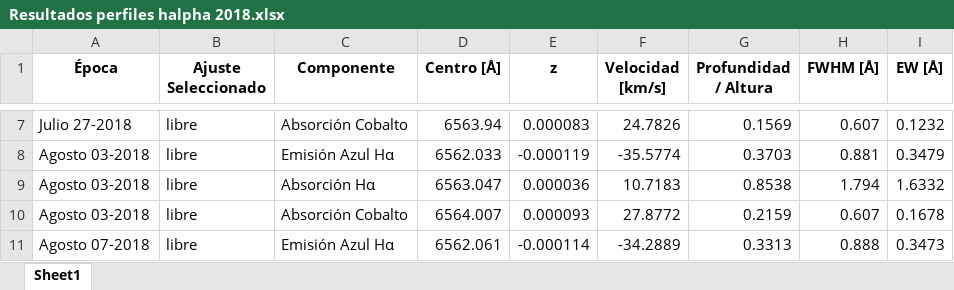
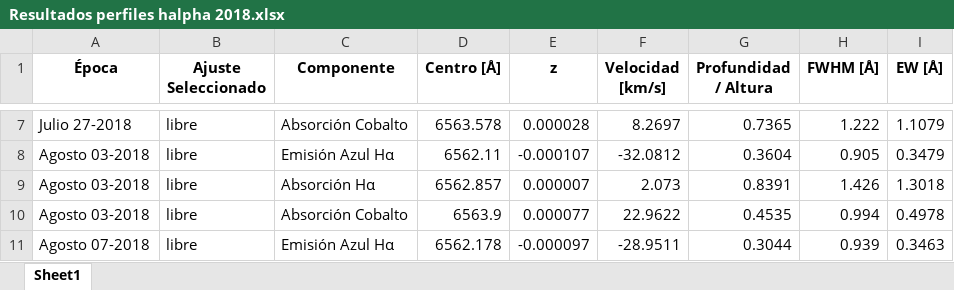
Before and after one commit to JessiDaniL/Tesis, an Excel workbook: Datos ESPARTACO/Parámetros para análisis de Antares/Resultados perfiles halpha 2018.xlsx, sheet Sheet1, drawn as a sheet; only a part is shown, gaps mark what is left out; values as stored, in another font and other column widths than the file's, no borders; the diff covers the shown part only; the diff names each change by its address in the sheet, - before the commit and + after, or states it on an @@ line.

```diff
--- a/Datos ESPARTACO/Parámetros para análisis de Antares/Resultados perfiles halpha 2018.xlsx (sheet Sheet1)
+++ b/Datos ESPARTACO/Parámetros para análisis de Antares/Resultados perfiles halpha 2018.xlsx (sheet Sheet1)
-D7 (Centro [Å]): 6563.94
+D7 (Centro [Å]): 6563.578
-E7 (z): 0.000083
+E7 (z): 0.000028
-F7 (Velocidad [km/s]): 24.7826
+F7 (Velocidad [km/s]): 8.2697
-G7 (Profundidad / Altura): 0.1569
+G7 (Profundidad / Altura): 0.7365
-H7 (FWHM [Å]): 0.607
+H7 (FWHM [Å]): 1.222
-I7 (EW [Å]): 0.1232
+I7 (EW [Å]): 1.1079
-D8 (Centro [Å]): 6562.033
+D8 (Centro [Å]): 6562.11
-E8 (z): -0.000119
+E8 (z): -0.000107
-F8 (Velocidad [km/s]): -35.5774
+F8 (Velocidad [km/s]): -32.0812
-G8 (Profundidad / Altura): 0.3703
+G8 (Profundidad / Altura): 0.3604
-H8 (FWHM [Å]): 0.881
+H8 (FWHM [Å]): 0.905
-D9 (Centro [Å]): 6563.047
+D9 (Centro [Å]): 6562.857
-E9 (z): 0.000036
+E9 (z): 0.000007
-F9 (Velocidad [km/s]): 10.7183
+F9 (Velocidad [km/s]): 2.073
-G9 (Profundidad / Altura): 0.8538
+G9 (Profundidad / Altura): 0.8391
-H9 (FWHM [Å]): 1.794
+H9 (FWHM [Å]): 1.426
-I9 (EW [Å]): 1.6332
+I9 (EW [Å]): 1.3018
-D10 (Centro [Å]): 6564.007
+D10 (Centro [Å]): 6563.9
-E10 (z): 0.000093
+E10 (z): 0.000077
-F10 (Velocidad [km/s]): 27.8772
+F10 (Velocidad [km/s]): 22.9622
-G10 (Profundidad / Altura): 0.2159
+G10 (Profundidad / Altura): 0.4535
-H10 (FWHM [Å]): 0.607
+H10 (FWHM [Å]): 0.994
-I10 (EW [Å]): 0.1678
+I10 (EW [Å]): 0.4978
-D11 (Centro [Å]): 6562.061
+D11 (Centro [Å]): 6562.178
-E11 (z): -0.000114
+E11 (z): -0.000097
-F11 (Velocidad [km/s]): -34.2889
+F11 (Velocidad [km/s]): -28.9511
-G11 (Profundidad / Altura): 0.3313
+G11 (Profundidad / Altura): 0.3044
-H11 (FWHM [Å]): 0.888
+H11 (FWHM [Å]): 0.939
-I11 (EW [Å]): 0.3473
+I11 (EW [Å]): 0.3463
```
Also changed, not shown: 131 edited cells elsewhere in this sheet, Datos ESPARTACO/Parámetros para análisis de Antares/comparación chi cuadrado espectros del 2018.xlsx, 27 other files.
